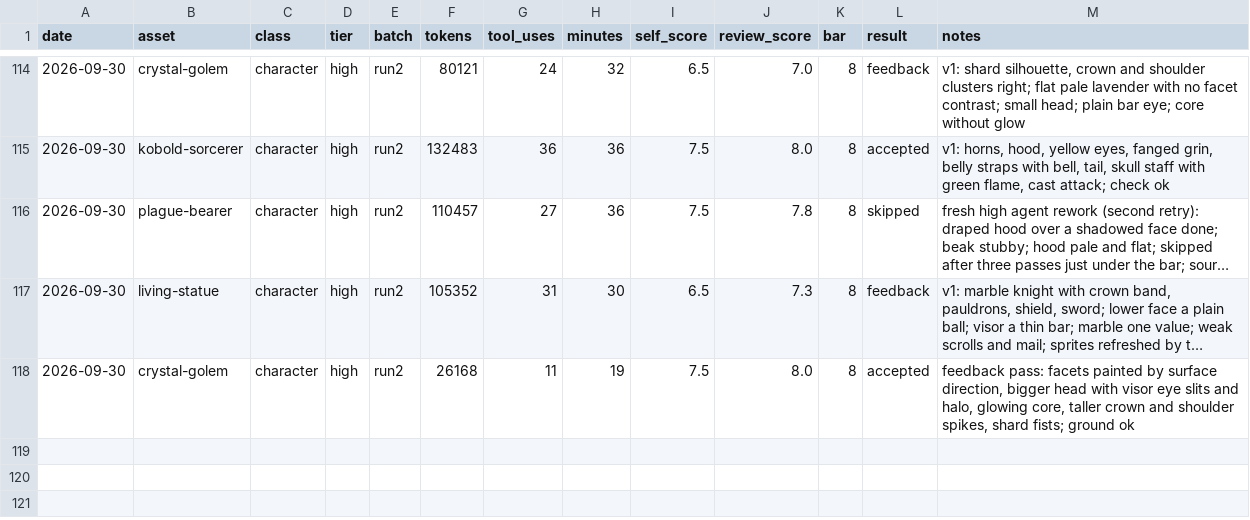
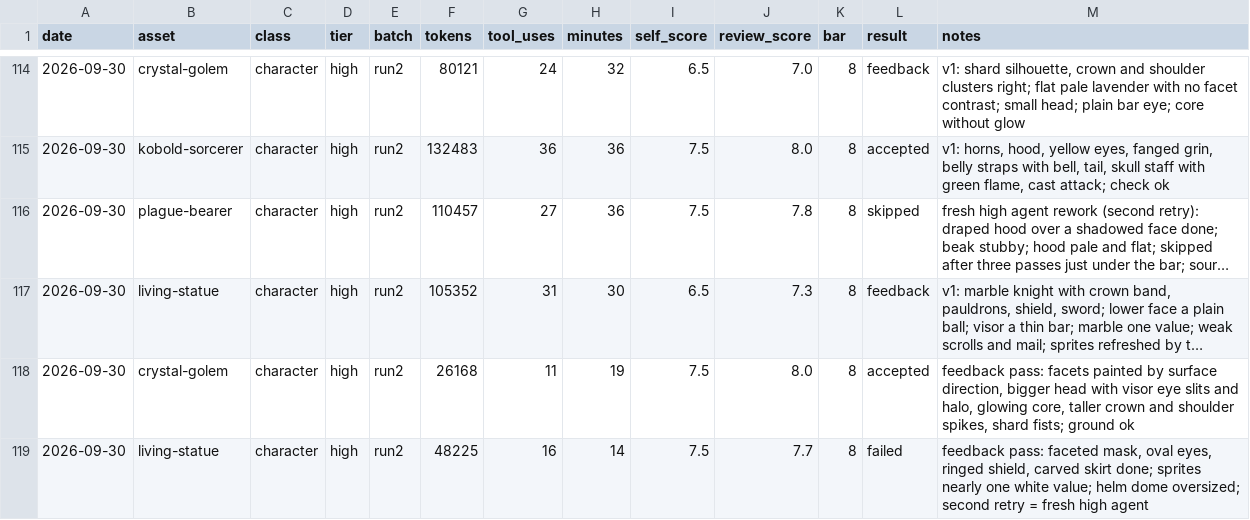
Before and after one commit to bodangren/advantage-forge, a TSV file: bench/sonnet/log.tsv, drawn as a sheet; only a part is shown, gaps mark what is left out; long unchanged cells end in ….

```diff
--- a/bench/sonnet/log.tsv
+++ b/bench/sonnet/log.tsv
@@ -118 +118,2 @@ date	asset	class	tier	batch	tokens	tool_uses	minutes	self_score	review_score	bar
 2026-09-30	crystal-golem	character	high	run2	26168	11	19	7.5	8.0	8	accepted	feedback pass: facets painted by surface direction, bigger head with visor eye slits and halo, glowing core, taller crown and shoulder spikes, shard fists; ground ok
+2026-09-30	living-statue	character	high	run2	48225	16	14	7.5	7.7	8	failed	feedback pass: faceted mask, oval eyes, ringed shield, carved skirt done; sprites nearly one white value; helm dome oversized; second retry = fresh high agent
```
Also changed, not shown: 1 other file.
